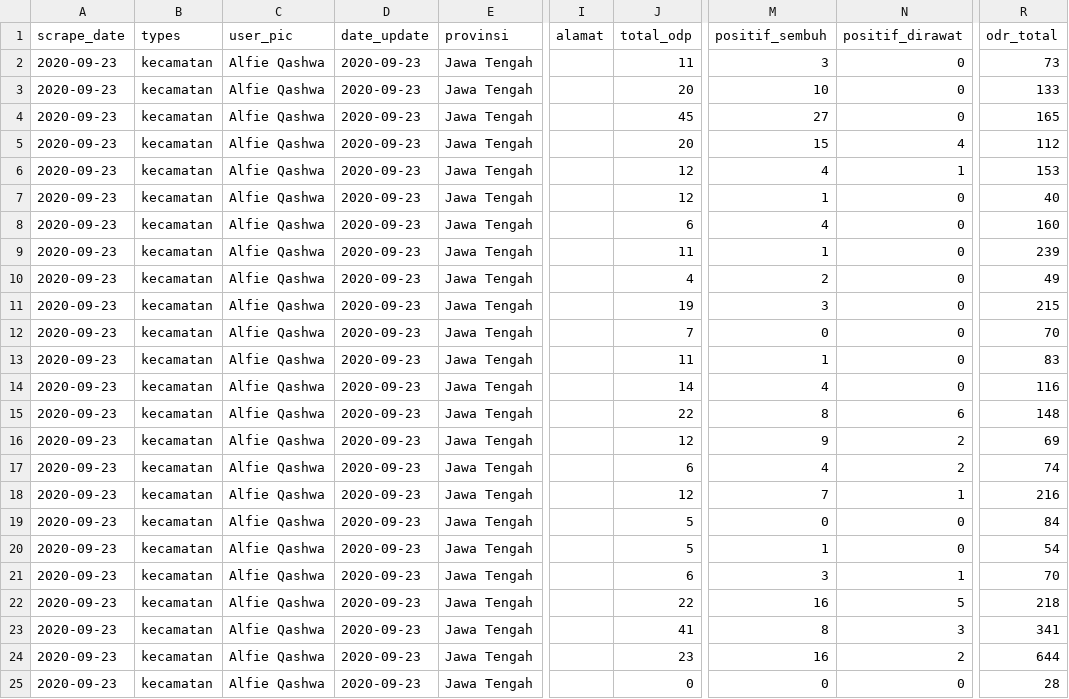
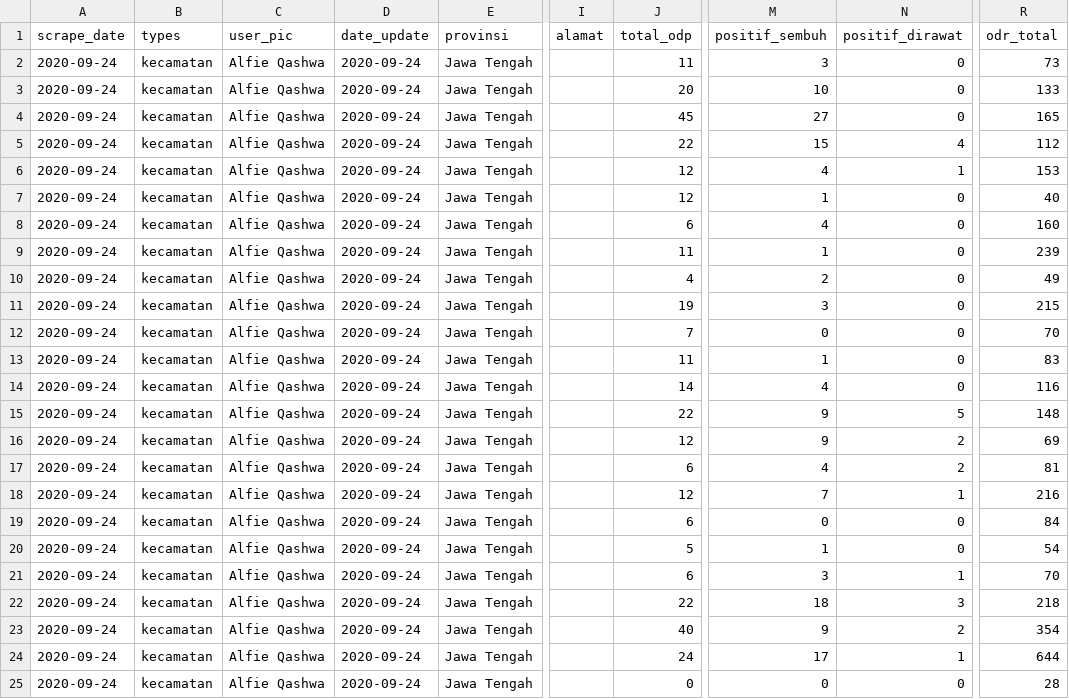
Before and after one commit to alfieqashwa/kominfo-pedulilindungi, a CSV file: JAWA_TENGAH/cilacap/new/format.csv, drawn as a sheet; only a part is shown, gaps mark what is left out; the diff names each change by its address in the sheet, - before the commit and + after, or states it on an @@ line.

```diff
--- a/JAWA_TENGAH/cilacap/new/format.csv
+++ b/JAWA_TENGAH/cilacap/new/format.csv
-A2:A25 (scrape_date): 2020-09-23
+A2:A25 (scrape_date): 2020-09-24
-D2:D25 (date_update): 2020-09-23
+D2:D25 (date_update): 2020-09-24
-J5 (total_odp): 20
+J5 (total_odp): 22
-M15 (positif_sembuh): 8
+M15 (positif_sembuh): 9
-N15 (positif_dirawat): 6
+N15 (positif_dirawat): 5
-R17 (odr_total): 74
+R17 (odr_total): 81
-J19 (total_odp): 5
+J19 (total_odp): 6
-M22 (positif_sembuh): 16
+M22 (positif_sembuh): 18
-N22 (positif_dirawat): 5
+N22 (positif_dirawat): 3
-J23 (total_odp): 41
+J23 (total_odp): 40
-M23 (positif_sembuh): 8
+M23 (positif_sembuh): 9
-N23 (positif_dirawat): 3
+N23 (positif_dirawat): 2
-R23 (odr_total): 341
+R23 (odr_total): 354
-J24 (total_odp): 23
+J24 (total_odp): 24
-M24 (positif_sembuh): 16
+M24 (positif_sembuh): 17
-N24 (positif_dirawat): 2
+N24 (positif_dirawat): 1
```
Also changed, not shown: JAWA_TENGAH/kudus/new/format.csv, JAWA_TENGAH/semarang/new/format.csv.
